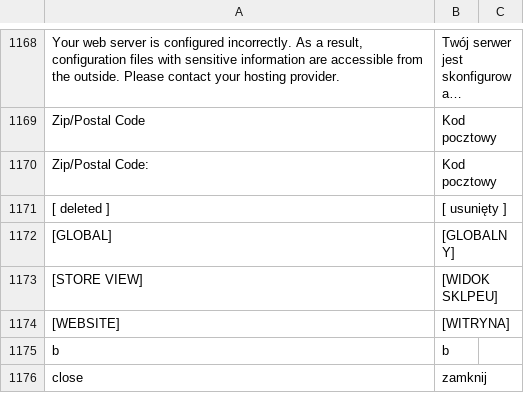
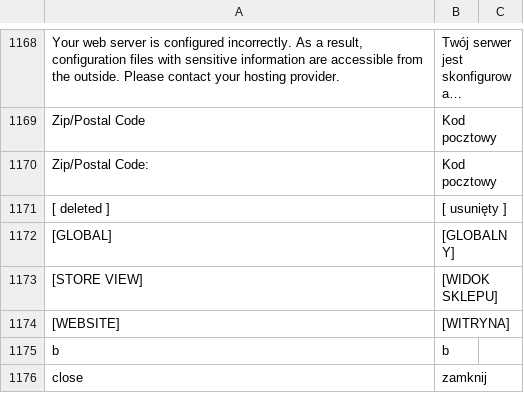
Before and after one commit to macopedia/Magento-Translation-pl_PL, a CSV file: pl_PL/Mage_Adminhtml.csv, drawn as a sheet; only a part is shown, gaps mark what is left out; long unchanged cells end in ….

Commit message:
Fixed typo

```diff
--- a/pl_PL/Mage_Adminhtml.csv
+++ b/pl_PL/Mage_Adminhtml.csv
@@ -1172,3 +1172,3 @@
 "[GLOBAL]","[GLOBALNY]"
-"[STORE VIEW]","[WIDOK SKLPEU]"
+"[STORE VIEW]","[WIDOK SKLEPU]"
 "[WEBSITE]","[WITRYNA]"
```
Also changed, not shown: 2 other files.
